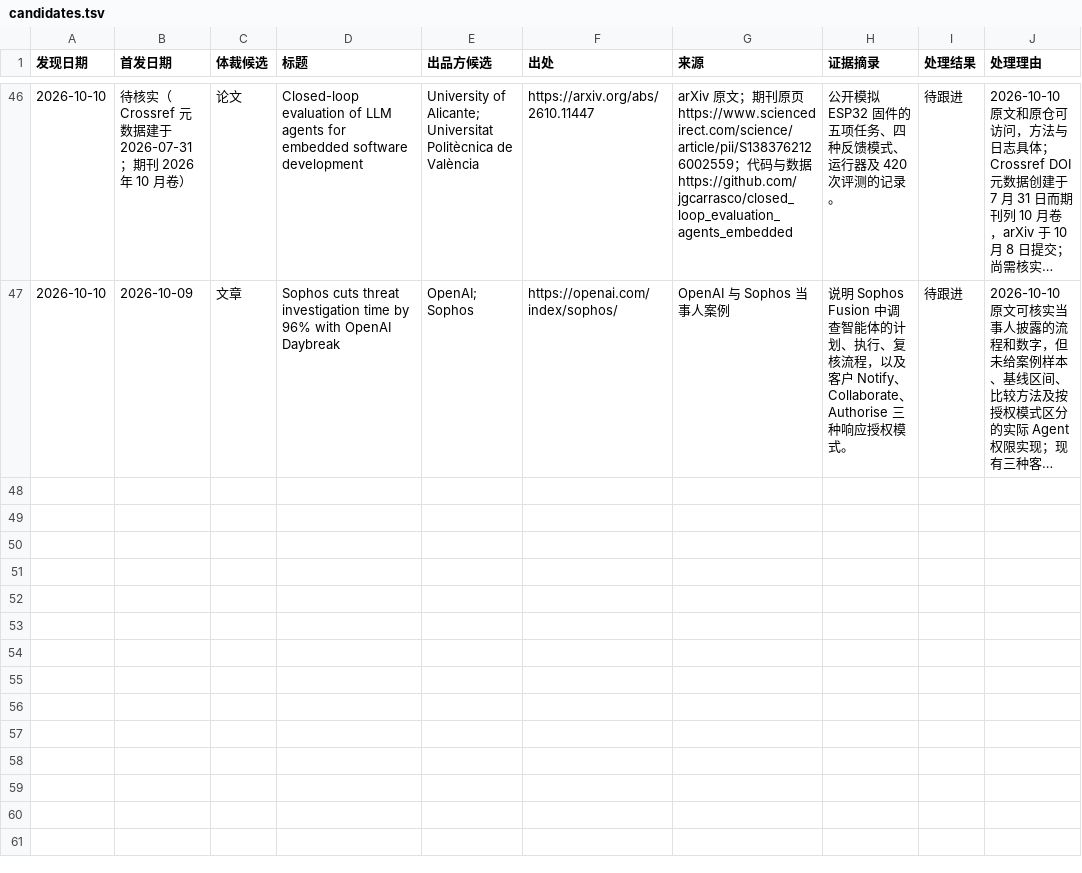
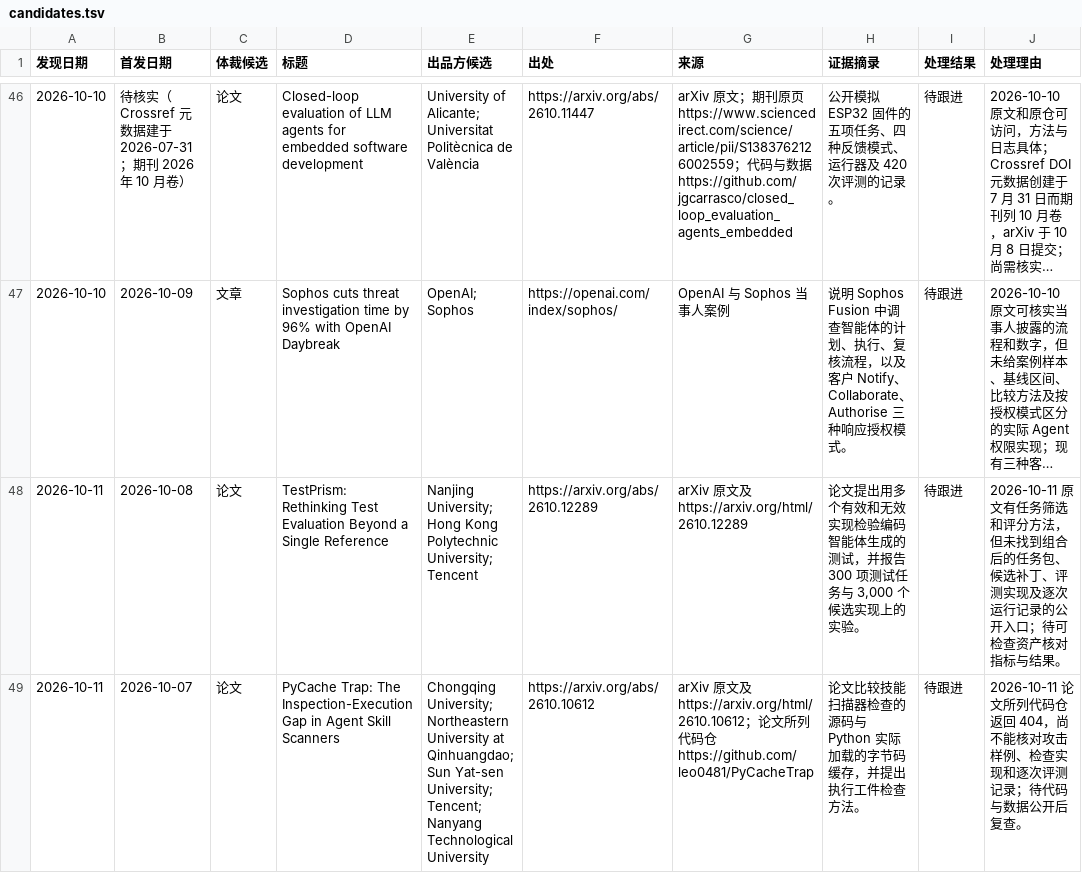
Before and after one commit to nesnilnehc/ai-era-software, a TSV file: meta/candidates.tsv, drawn as a sheet; only a part is shown, gaps mark what is left out; long unchanged cells end in …; the diff covers the shown part only; the diff names each change by its address in the sheet, - before the commit and + after, or states it on an @@ line.

```diff
--- a/meta/candidates.tsv
+++ b/meta/candidates.tsv
+row 48: 2026-10-11 | 2026-10-08 | 论文 | TestPrism: Rethinking Test Evaluation Beyond a Single Reference | Nanjing University; Hong Kong Polytechnic University; Tencent | https://arxiv.org/abs/2610.12289 | arXiv 原文及 https://arxiv.org/html/2610.12289 | 论文提出用多个有效和无效实现检验编码智能体生成的测试，并报告 300 项测试任务与 3,000 个候选实现上的实验。 | 待跟进 | 2026-10-11 原文有任务筛选和评分方法，但未找到组合后的任务包、候选补丁、评测实现及逐次运行记录的公开入口；待可检查资产核对指标与结果。
+row 49: 2026-10-11 | 2026-10-07 | 论文 | PyCache Trap: The Inspection-Execution Gap in Agent Skill Scanners | Chongqing University; Northeastern University at Qinhuangdao; Sun Yat-sen University; Tencent; Nanyang Technological University | https://arxiv.org/abs/2610.10612 | arXiv 原文及 https://arxiv.org/html/2610.10612；论文所列代码仓 https://github.com/leo0481/PyCacheTrap | 论文比较技能扫描器检查的源码与 Python 实际加载的字节码缓存，并提出执行工件检查方法。 | 待跟进 | 2026-10-11 论文所列代码仓返回 404，尚不能核对攻击样例、检查实现和逐次评测记录；待代码与数据公开后复查。
```
Also changed, not shown: 1 added row and 3 edited cells elsewhere in this file, index.tsv, 2 other files.
